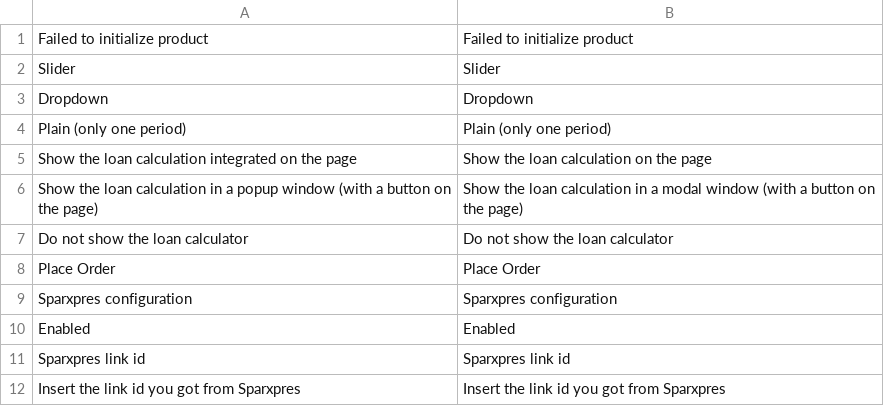
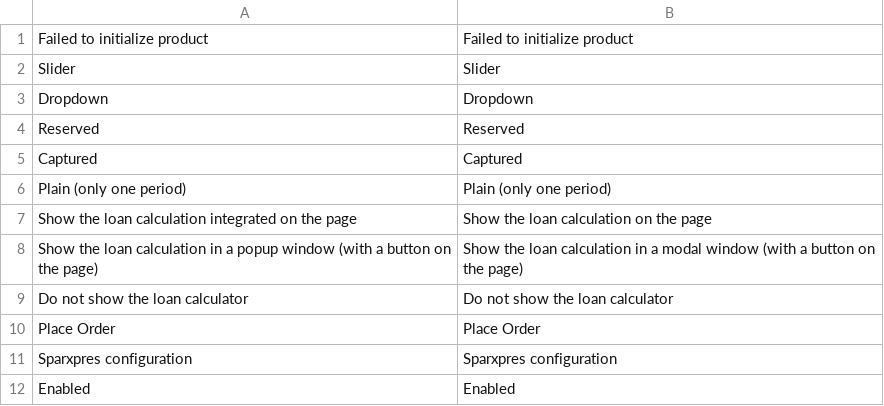
Before and after one commit to sparxpres/magento-2, a CSV file: i18n/en_US.csv, drawn as a sheet; only a part is shown; the shorter side is filled out with more unchanged rows; the diff names each change by its address in the sheet, - before the commit and + after, or states it on an @@ line.

```diff
--- a/i18n/en_US.csv
+++ b/i18n/en_US.csv
+row 4: Reserved | Reserved
+row 5: Captured | Captured
```
Also changed, not shown: i18n/da_DK.csv, 4 other files.
